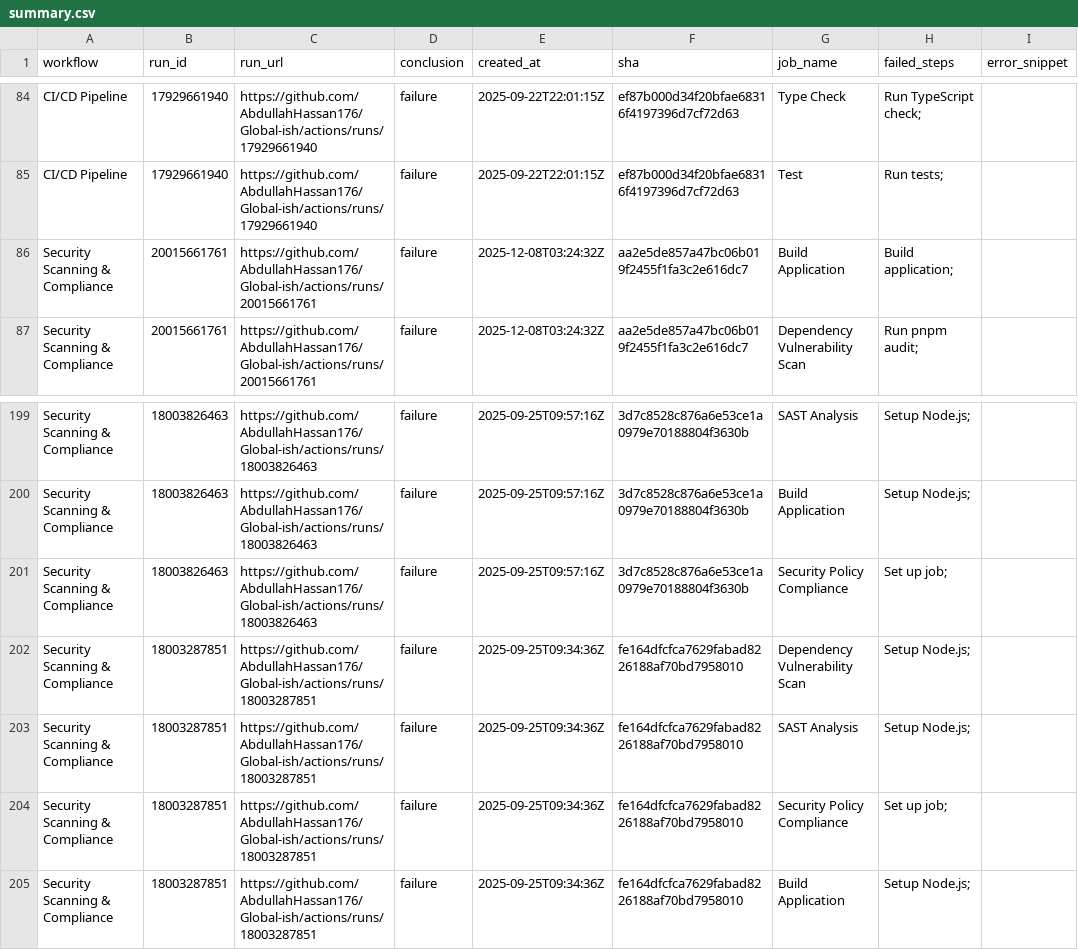
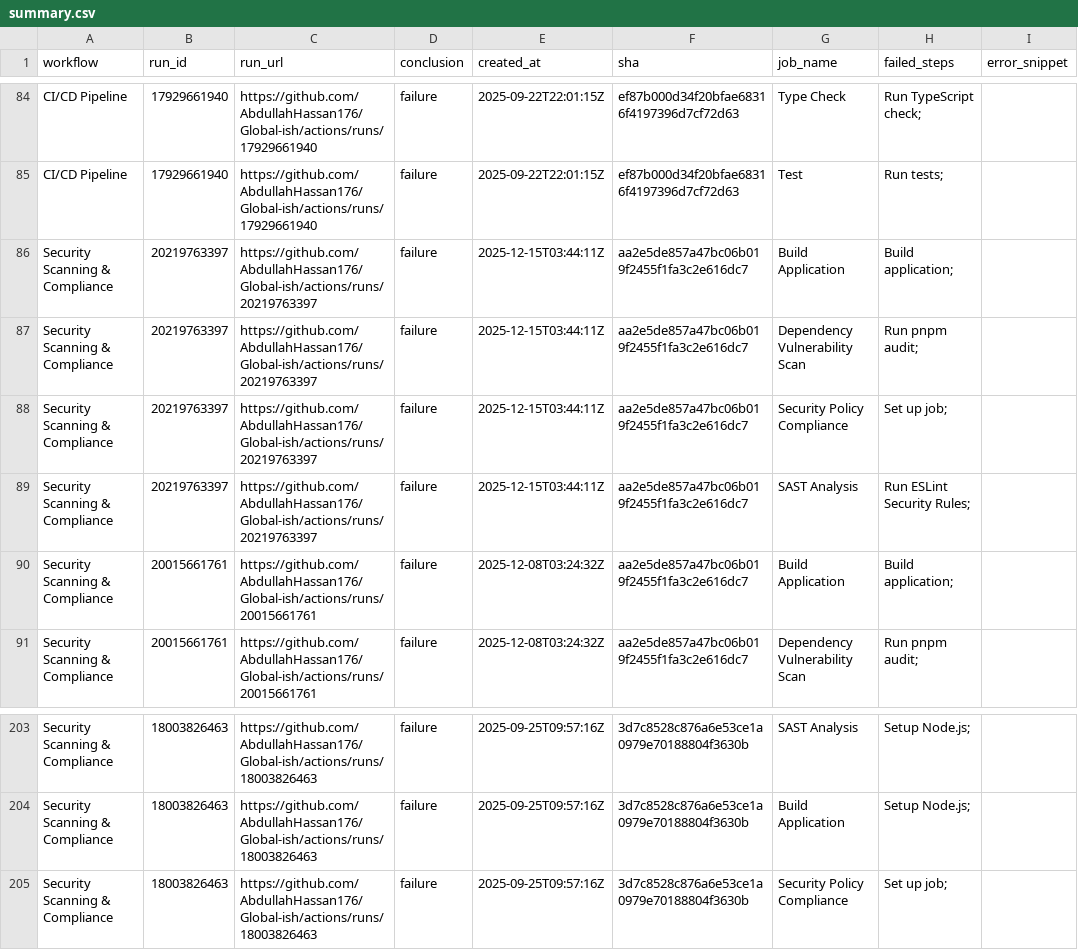
Before and after one commit to AbdullahHassan176/Global-ish, a CSV file: reports/summary.csv, drawn as a sheet; only a part is shown, gaps mark what is left out; removed rows and columns are numbered as before the commit, all else as after; the diff names each change by its address in the sheet, - before the commit and + after, or states it on an @@ line.

```diff
--- a/reports/summary.csv
+++ b/reports/summary.csv
+row 86: Security Scanning & Compliance | 20219763397 | https://github.com/AbdullahHassan176/Global-ish/actions/runs/20219763397 | failure | 2025-12-15T03:44:11Z | aa2e5de857a47bc06b019f2455f1fa3c2e616dc7 | Build Application | Build application;
+row 87: Security Scanning & Compliance | 20219763397 | https://github.com/AbdullahHassan176/Global-ish/actions/runs/20219763397 | failure | 2025-12-15T03:44:11Z | aa2e5de857a47bc06b019f2455f1fa3c2e616dc7 | Dependency Vulnerability Scan | Run pnpm audit;
+row 88: Security Scanning & Compliance | 20219763397 | https://github.com/AbdullahHassan176/Global-ish/actions/runs/20219763397 | failure | 2025-12-15T03:44:11Z | aa2e5de857a47bc06b019f2455f1fa3c2e616dc7 | Security Policy Compliance | Set up job;
+row 89: Security Scanning & Compliance | 20219763397 | https://github.com/AbdullahHassan176/Global-ish/actions/runs/20219763397 | failure | 2025-12-15T03:44:11Z | aa2e5de857a47bc06b019f2455f1fa3c2e616dc7 | SAST Analysis | Run ESLint Security Rules;
-row 202: Security Scanning & Compliance | 18003287851 | https://github.com/AbdullahHassan176/Global-ish/actions/runs/18003287851 | failure | 2025-09-25T09:34:36Z | fe164dfcfca7629fabad8226188af70bd7958010 | Dependency Vulnerability Scan | Setup Node.js;
-row 203: Security Scanning & Compliance | 18003287851 | https://github.com/AbdullahHassan176/Global-ish/actions/runs/18003287851 | failure | 2025-09-25T09:34:36Z | fe164dfcfca7629fabad8226188af70bd7958010 | SAST Analysis | Setup Node.js;
-row 204: Security Scanning & Compliance | 18003287851 | https://github.com/AbdullahHassan176/Global-ish/actions/runs/18003287851 | failure | 2025-09-25T09:34:36Z | fe164dfcfca7629fabad8226188af70bd7958010 | Security Policy Compliance | Set up job;
-row 205: Security Scanning & Compliance | 18003287851 | https://github.com/AbdullahHassan176/Global-ish/actions/runs/18003287851 | failure | 2025-09-25T09:34:36Z | fe164dfcfca7629fabad8226188af70bd7958010 | Build Application | Setup Node.js;
```
Also changed, not shown: 1 other file.
